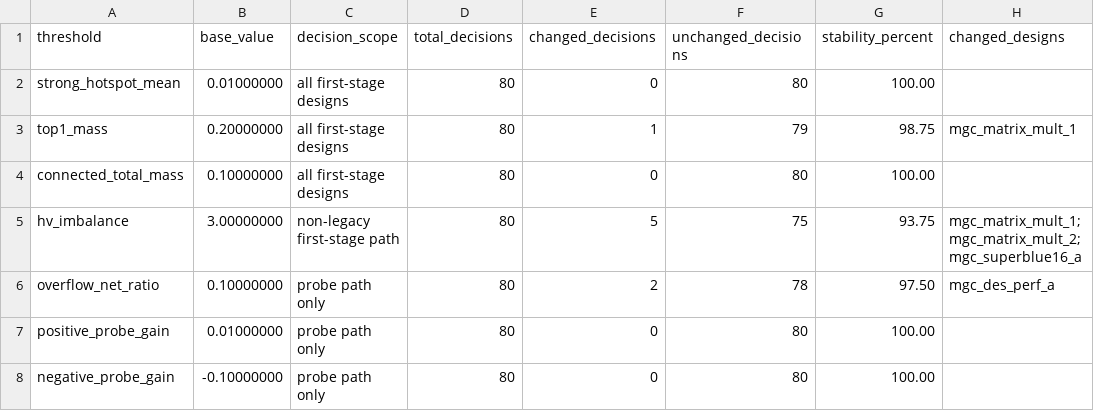
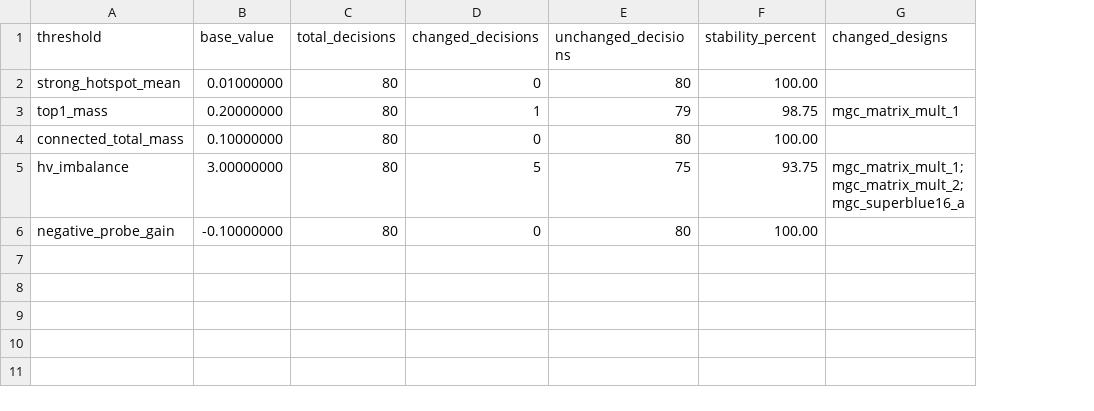
Before and after one commit to beimeibaiyang/raop, a CSV file: results/ispd2015/thresholds/threshold_stability.csv, drawn as a sheet; the diff names each change by its address in the sheet, - before the commit and + after, or states it on an @@ line.

```diff
--- a/results/ispd2015/thresholds/threshold_stability.csv
+++ b/results/ispd2015/thresholds/threshold_stability.csv
-column C (decision_scope), rows 2-5: all first-stage designs | all first-stage designs | all first-stage designs | non-legacy first-stage path; row 8: probe path only
-row 6: overflow_net_ratio | 0.10000000 | probe path only | 80 | 2 | 78 | 97.50 | mgc_des_perf_a
-row 7: positive_probe_gain | 0.01000000 | probe path only | 80 | 0 | 80 | 100.00
```
Also changed, not shown: audit/iccad2017_equal_route/budget_audit_public.csv, results/ispd2015/ablations/E2_fixed_scalar.csv, 43 other files.
